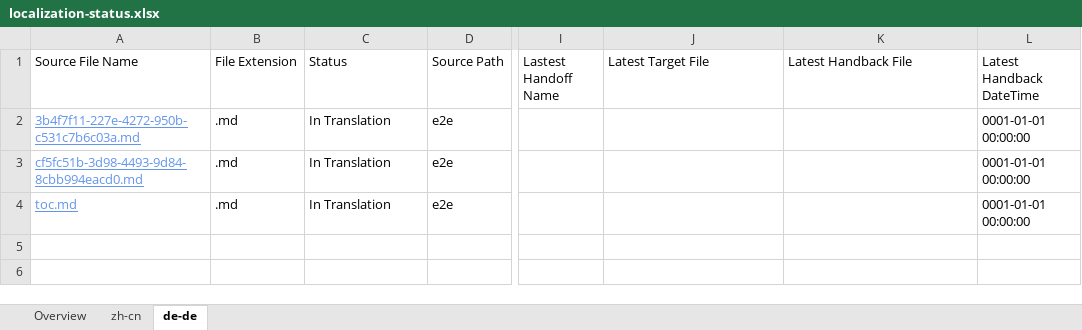
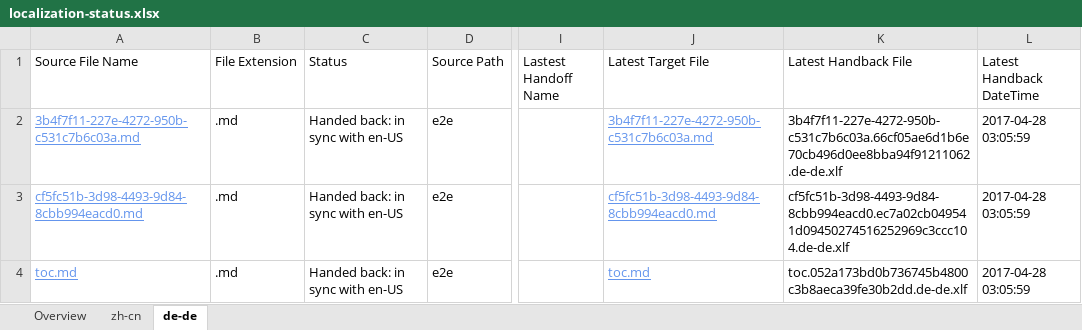
Before and after one commit to OpenLocalizationTestOrg/ol-test4-handback, an Excel workbook: ol-handback/OpenLocalizationTestOrg/ol-test4/yufeih/localization-status.xlsx, sheet de-de, drawn as a sheet; only a part is shown, gaps mark what is left out; values as stored, in another font and other column widths than the file's, no borders; table styles not drawn; the diff names each change by its address in the sheet, - before the commit and + after, or states it on an @@ line.

Commit message:
Generate Report for Handback

```diff
--- a/ol-handback/OpenLocalizationTestOrg/ol-test4/yufeih/localization-status.xlsx (sheet de-de)
+++ b/ol-handback/OpenLocalizationTestOrg/ol-test4/yufeih/localization-status.xlsx (sheet de-de)
-C2:C4 (Status): In Translation
+C2:C4 (Status): Handed back: in sync with en-US
-J2 (Latest Target File): (empty)
+J2 (Latest Target File): 3b4f7f11-227e-4272-950b-c531c7b6c03a.md
-K2 (Latest Handback File): (empty)
+K2 (Latest Handback File): 3b4f7f11-227e-4272-950b-c531c7b6c03a.66cf05ae6d1b6e70cb496d0ee8bba94f91211062.de-de.xlf
-L2:L4 (Latest Handback DateTime): 0001-01-01 00:00:00
+L2:L4 (Latest Handback DateTime): 2017-04-28 03:05:59
-J3 (Latest Target File): (empty)
+J3 (Latest Target File): cf5fc51b-3d98-4493-9d84-8cbb994eacd0.md
-K3 (Latest Handback File): (empty)
+K3 (Latest Handback File): cf5fc51b-3d98-4493-9d84-8cbb994eacd0.ec7a02cb049541d09450274516252969c3ccc104.de-de.xlf
-J4 (Latest Target File): (empty)
+J4 (Latest Target File): toc.md
-K4 (Latest Handback File): (empty)
+K4 (Latest Handback File): toc.052a173bd0b736745b4800c3b8aeca39fe30b2dd.de-de.xlf
```
Also changed, not shown: sheet zh-cn, sheet Overview, 1 other file.
